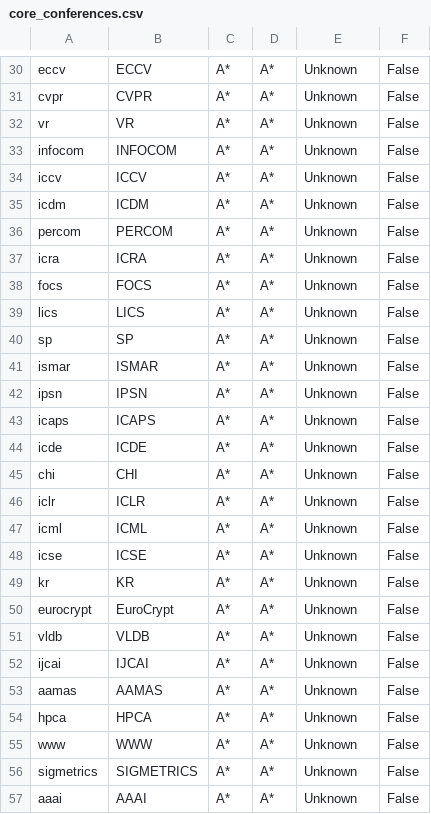
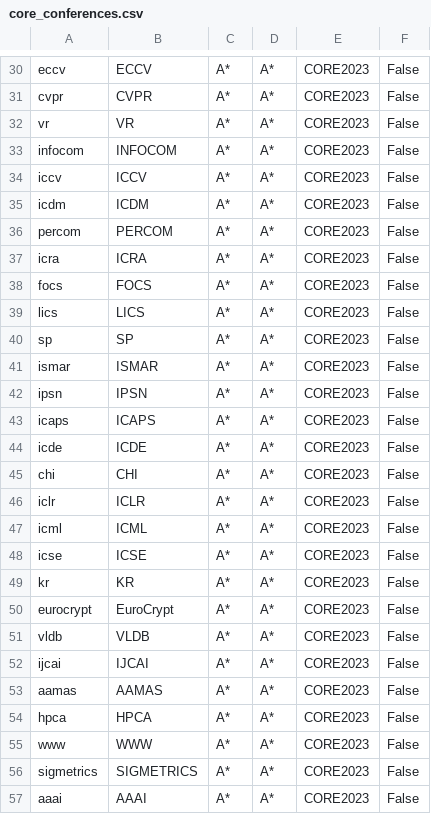
Before and after one commit to thanhleorg/conference_tracker, a CSV file: public/data/core_conferences.csv, drawn as a sheet; only a part is shown, gaps mark what is left out; the diff covers the shown part only; the diff names each change by its address in the sheet, - before the commit and + after, or states it on an @@ line.

```diff
--- a/public/data/core_conferences.csv
+++ b/public/data/core_conferences.csv
-E30:E57: Unknown
+E30:E57: CORE2023
```
Also changed, not shown: 32 edited cells elsewhere in this file.
